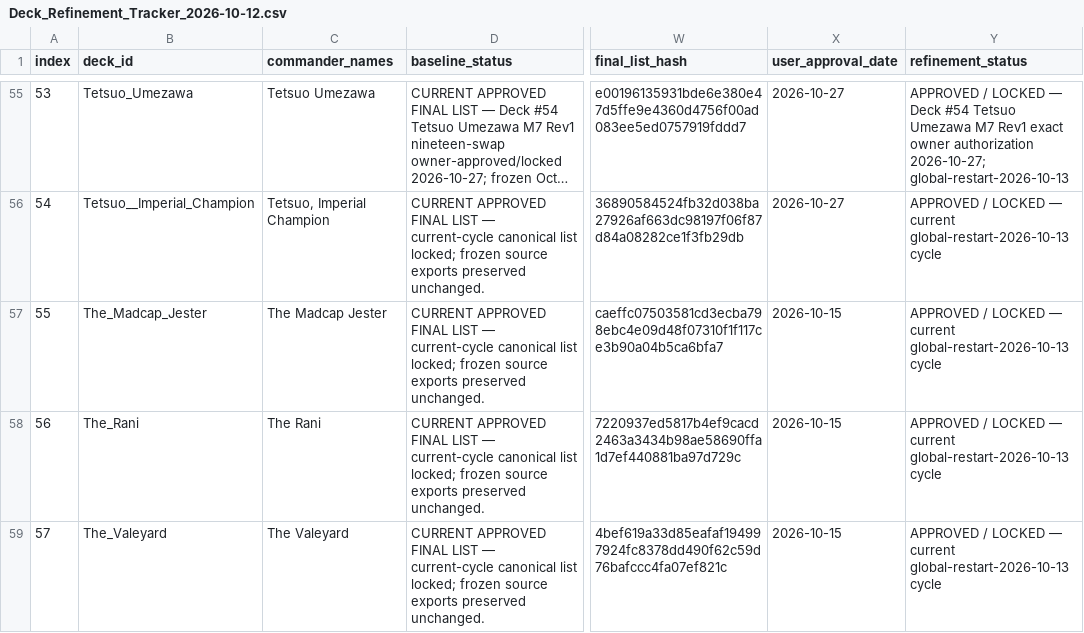
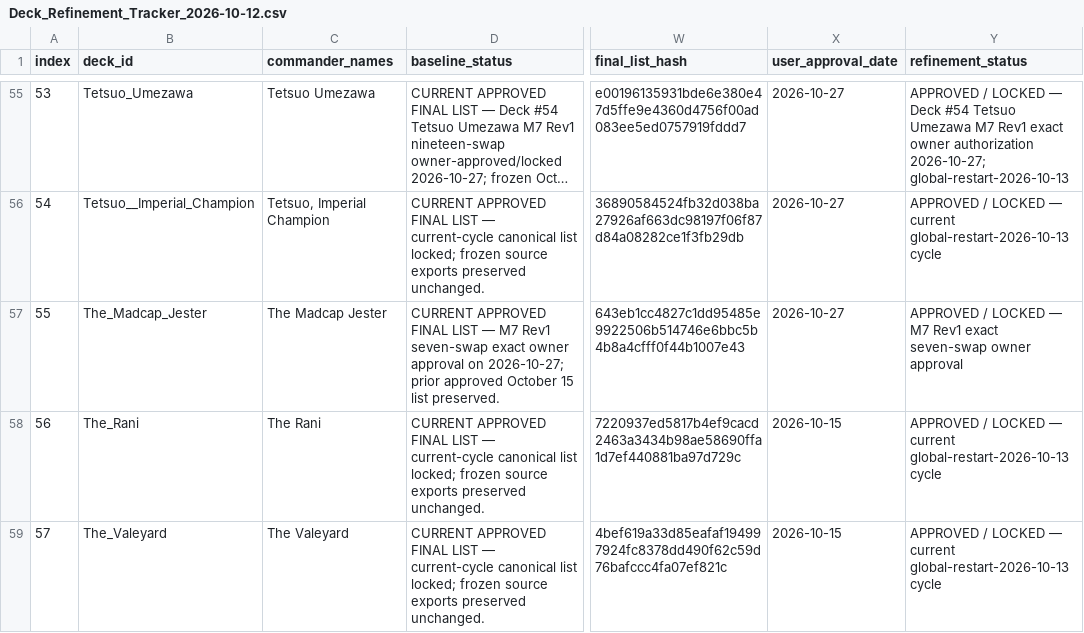
Before and after one commit to corymstover/grixis-commander-encyclopediaGPT, a CSV file: refinement/Deck_Refinement_Tracker_2026-10-12.csv, drawn as a sheet; only a part is shown, gaps mark what is left out; long unchanged cells end in …; the diff names each change by its address in the sheet, - before the commit and + after, or states it on an @@ line.

Commit message:
Restore Cory-approved Deck #56 Madcap Jester M7 Rev1 on repaired main

```diff
--- a/refinement/Deck_Refinement_Tracker_2026-10-12.csv
+++ b/refinement/Deck_Refinement_Tracker_2026-10-12.csv
-D57 (baseline_status): …LIST — current-cycle canonical list locked; frozen source exports preserved unchanged.
+D57 (baseline_status): …LIST — M7 Rev1 seven-swap exact owner approval on 2026-10-27; prior approved October 15 list preserved.
-W57 (final_list_hash): caeffc07503581cd3ecba798ebc4e09d48f07310f1f117ce3b90a04b5ca6bfa7
+W57 (final_list_hash): 643eb1cc4827c1dd95485e9922506b514746e6bbc5b4b8a4cfff0f44b1007e43
-X57 (user_approval_date): 2026-10-15
+X57 (user_approval_date): 2026-10-27
-Y57 (refinement_status): …LOCKED — current global-restart-2026-10-13 cycle
+Y57 (refinement_status): …LOCKED — M7 Rev1 exact seven-swap owner approval
```
Also changed, not shown: 6 other files.
